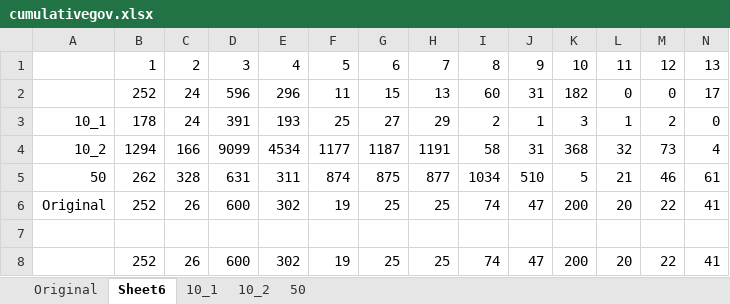
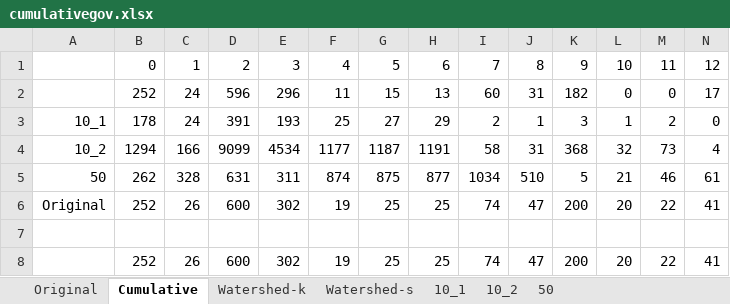
Before and after one commit to apratimdas/GCParallel, an Excel workbook: Preprocessing/cumulativegov.xlsx, sheet Cumulative, drawn as a sheet; only a part is shown; values as stored, in another font and other column widths than the file's, no borders; charts and pictures not drawn; removed rows and columns are numbered as before the commit, all else as after; rows hold the shown columns only; the diff names each change by its address in the sheet, - before the commit and + after, or states it on an @@ line.

```diff
--- a/Preprocessing/cumulativegov.xlsx (sheet Cumulative)
+++ b/Preprocessing/cumulativegov.xlsx (sheet Cumulative)
-sheet tab: Sheet6
+sheet tab: Cumulative
+sheet tab: Watershed-k
+sheet tab: Watershed-s
-row 1:  | 1 | 2 | 3 | 4 | 5 | 6 | 7 | 8 | 9 | 10 | 11 | 12 | 13
+row 1:  | 0 | 1 | 2 | 3 | 4 | 5 | 6 | 7 | 8 | 9 | 10 | 11 | 12
```
Also changed, not shown: charts or pictures, 24 other files.
